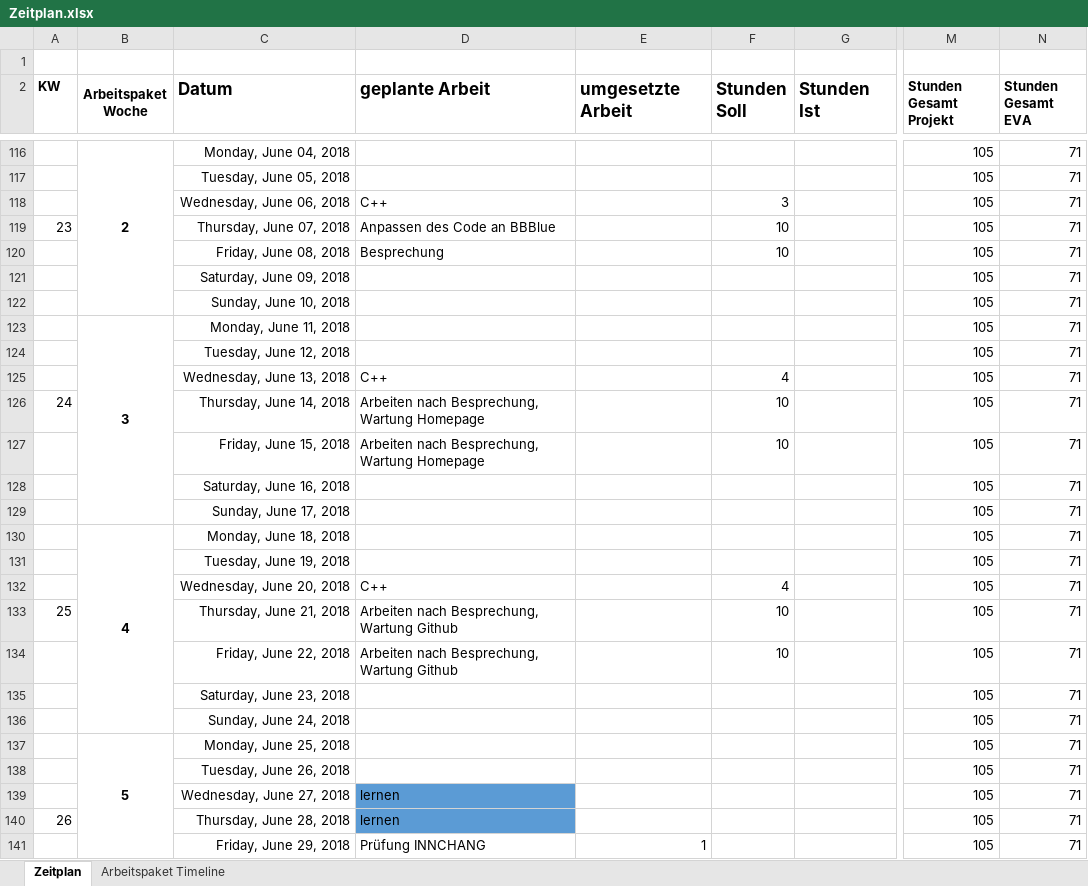
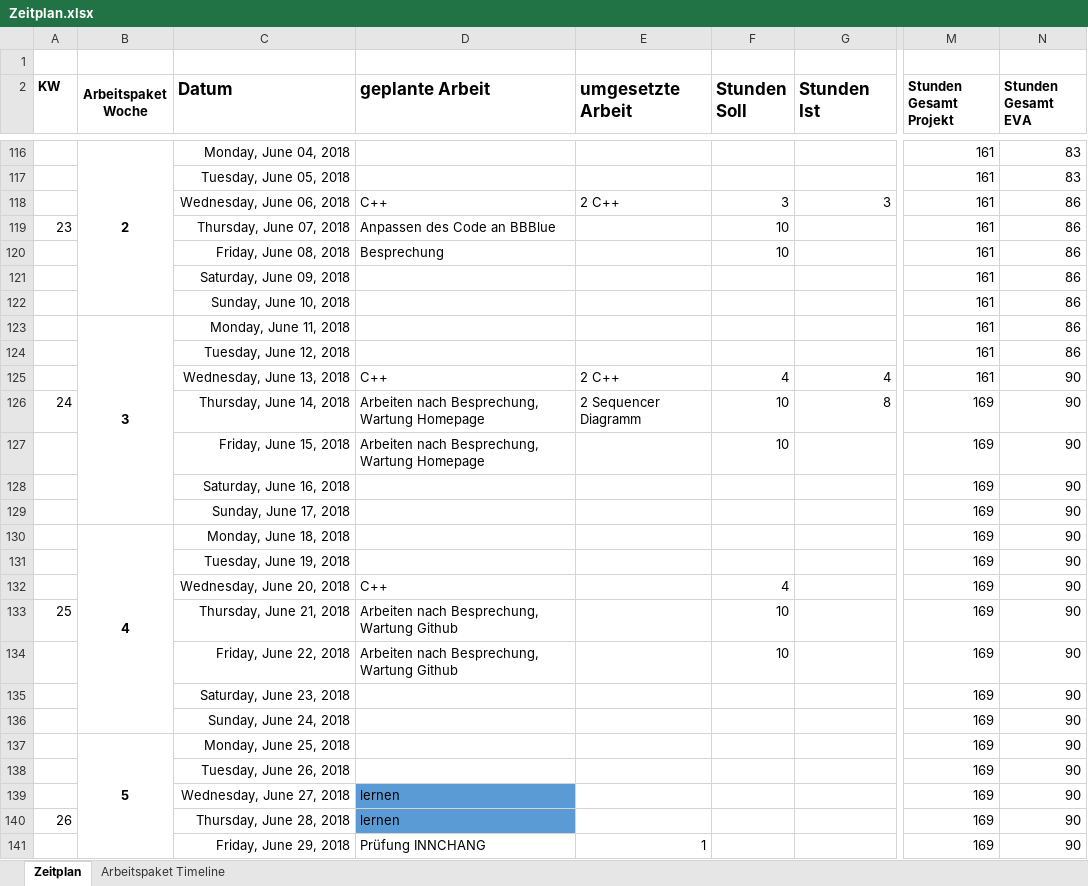
Before and after one commit to simonfink/VTDelta, an Excel workbook: Zeitplan.xlsx, sheet Zeitplan, drawn as a sheet; only a part is shown, gaps mark what is left out; values as stored, in another font and other column widths than the file's, no borders; conditional formats not drawn; the diff covers the shown part only; the diff names each change by its address in the sheet, - before the commit and + after, or states it on an @@ line.

```diff
--- a/Zeitplan.xlsx (sheet Zeitplan)
+++ b/Zeitplan.xlsx (sheet Zeitplan)
-M116:M125 (Stunden Gesamt Projekt): 105
+M116:M125 (Stunden Gesamt Projekt): 161
-N116:N117 (Stunden Gesamt EVA): 71
+N116:N117 (Stunden Gesamt EVA): 83
-E118 (umgesetzte Arbeit): (empty)
+E118 (umgesetzte Arbeit): 2 C++
-G118 (Stunden Ist): (empty)
+G118 (Stunden Ist): 3
-N118:N124 (Stunden Gesamt EVA): 71
+N118:N124 (Stunden Gesamt EVA): 86
-E125 (umgesetzte Arbeit): (empty)
+E125 (umgesetzte Arbeit): 2 C++
-G125 (Stunden Ist): (empty)
+G125 (Stunden Ist): 4
-N125:N141 (Stunden Gesamt EVA): 71
+N125:N141 (Stunden Gesamt EVA): 90
-E126 (umgesetzte Arbeit): (empty)
+E126 (umgesetzte Arbeit): 2 Sequencer Diagramm
-G126 (Stunden Ist): (empty)
+G126 (Stunden Ist): 8
-M126:M141 (Stunden Gesamt Projekt): 105
+M126:M141 (Stunden Gesamt Projekt): 169
```
Also changed, not shown: 265 edited cells elsewhere in this sheet, formulas that keep their value, 4 other files.
